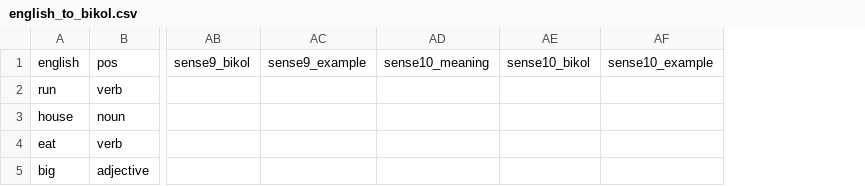
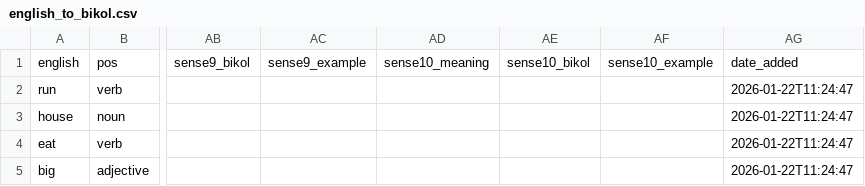
Before and after one commit to jusanmisolas/bikol-dictionary, a CSV file: english_to_bikol.csv, drawn as a sheet; only a part is shown, gaps mark what is left out; the diff names each change by its address in the sheet, - before the commit and + after, or states it on an @@ line.

Commit message:
Update english_to_bikol.csv

```diff
--- a/english_to_bikol.csv
+++ b/english_to_bikol.csv
+column AG, rows 1-5: date_added | 2026-01-22T11:24:47 | 2026-01-22T11:24:47 | 2026-01-22T11:24:47 | 2026-01-22T11:24:47
```
